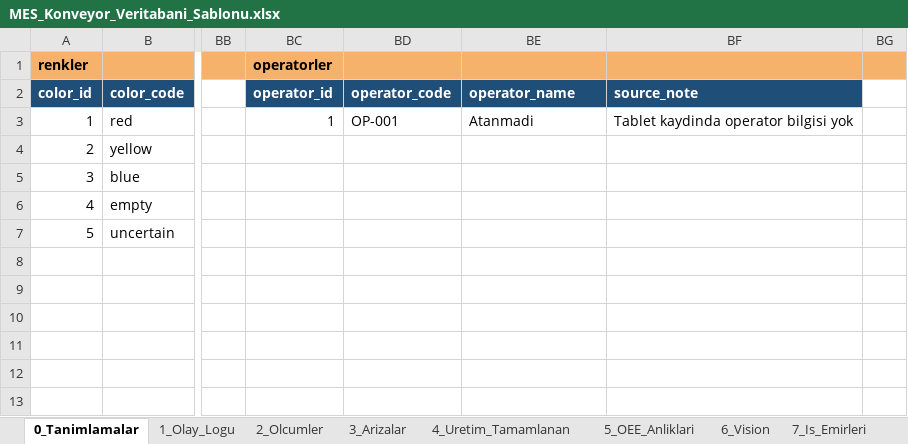
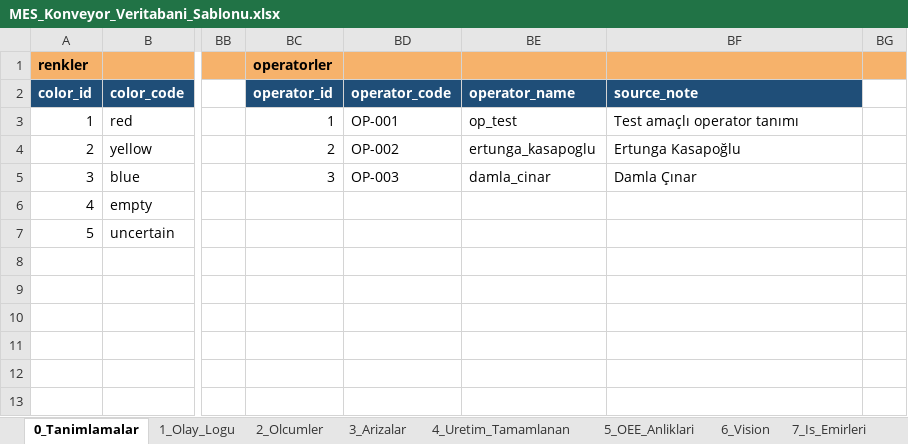
Before and after one commit to ertunga2004/MES, an Excel workbook: MES_Konveyor_Veritabani_Sablonu.xlsx, sheet 0_Tanimlamalar, drawn as a sheet; only a part is shown, gaps mark what is left out; values as stored, in another font and other column widths than the file's, no borders; the diff names each change by its address in the sheet, - before the commit and + after, or states it on an @@ line.

```diff
--- a/MES_Konveyor_Veritabani_Sablonu.xlsx (sheet 0_Tanimlamalar)
+++ b/MES_Konveyor_Veritabani_Sablonu.xlsx (sheet 0_Tanimlamalar)
-BE3 (operator_name): Atanmadi
+BE3 (operator_name): op_test
-BF3 (source_note): Tablet kaydinda operator bilgisi yok
+BF3 (source_note): Test amaçlı operator tanımı
-BC4 (operator_id): (empty)
+BC4 (operator_id): 2
-BD4 (operator_code): (empty)
+BD4 (operator_code): OP-002
-BE4 (operator_name): (empty)
+BE4 (operator_name): ertunga_kasapoglu
-BF4 (source_note): (empty)
+BF4 (source_note): Ertunga Kasapoğlu
-BC5 (operator_id): (empty)
+BC5 (operator_id): 3
-BD5 (operator_code): (empty)
+BD5 (operator_code): OP-003
-BE5 (operator_name): (empty)
+BE5 (operator_name): damla_cinar
-BF5 (source_note): (empty)
+BF5 (source_note): Damla Çınar
```
Also changed, not shown: 16 other files.
